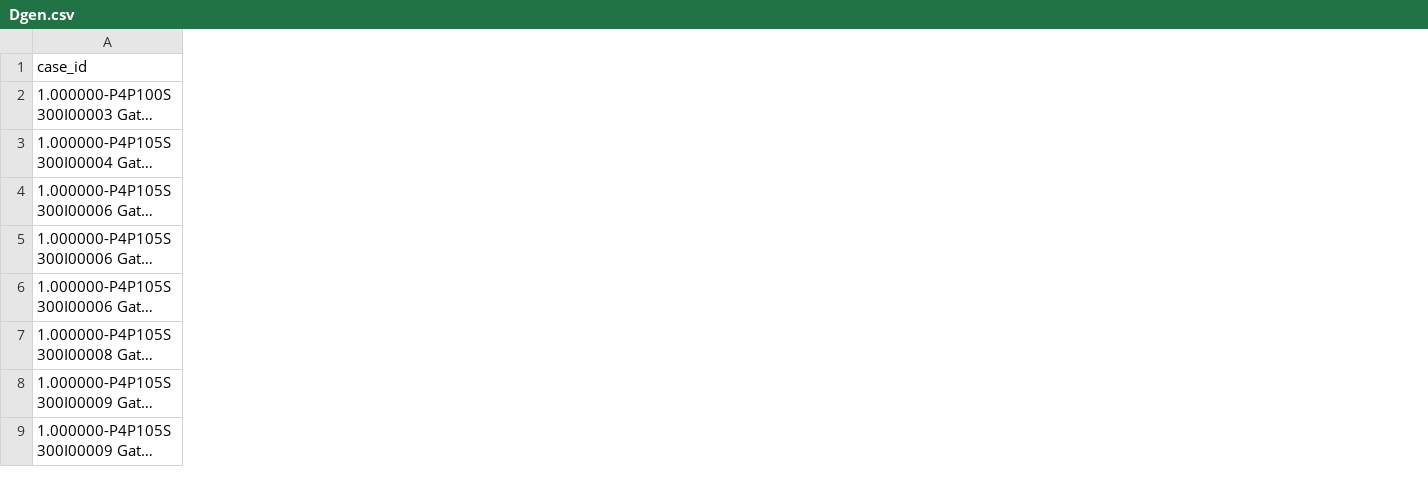
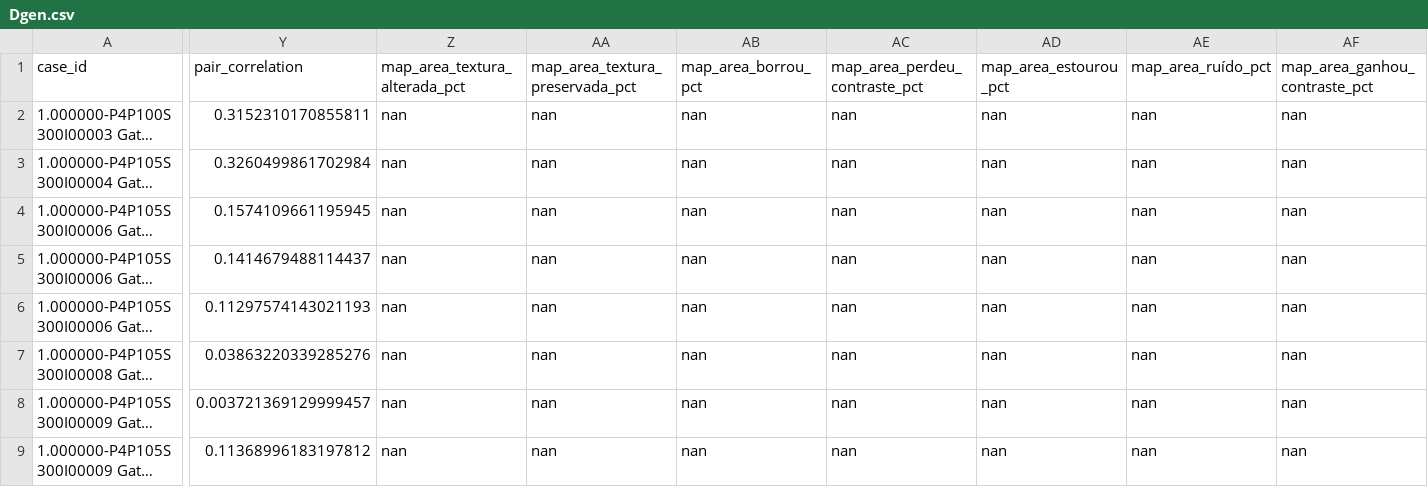
Before and after one commit to matheuscbrito/avaliacao-de-mamografias-sinteticas, a CSV file: resultados/placar_versoes/versoes/Dgen.csv, drawn as a sheet; only a part is shown, gaps mark what is left out; long unchanged cells end in …; the diff covers the shown part only; the diff names each change by its address in the sheet, - before the commit and + after, or states it on an @@ line.

```diff
--- a/resultados/placar_versoes/versoes/Dgen.csv
+++ b/resultados/placar_versoes/versoes/Dgen.csv
+column Y (pair_correlation), rows 2-9: 0.3152310170855811 | 0.3260499861702984 | 0.1574109661195945 | 0.1414679488114437 | 0.11297574143021193 | 0.03863220339285276 | 0.003721369129999457 | 0.11368996183197812
+column Z (map_area_textura_alterada_pct), rows 2-9: all nan
+column AA (map_area_textura_preservada_pct), rows 2-9: all nan
+column AB (map_area_borrou_pct), rows 2-9: all nan
+column AC (map_area_perdeu_contraste_pct), rows 2-9: all nan
+column AD (map_area_estourou_pct), rows 2-9: all nan
+column AE (map_area_ruído_pct), rows 2-9: all nan
+column AF (map_area_ganhou_contraste_pct), rows 2-9: all nan
```
Also changed, not shown: 7 added columns elsewhere in this file, resultados/placar_versoes/comparacao.csv, resultados/placar_versoes/placar.csv, 12 other files.
